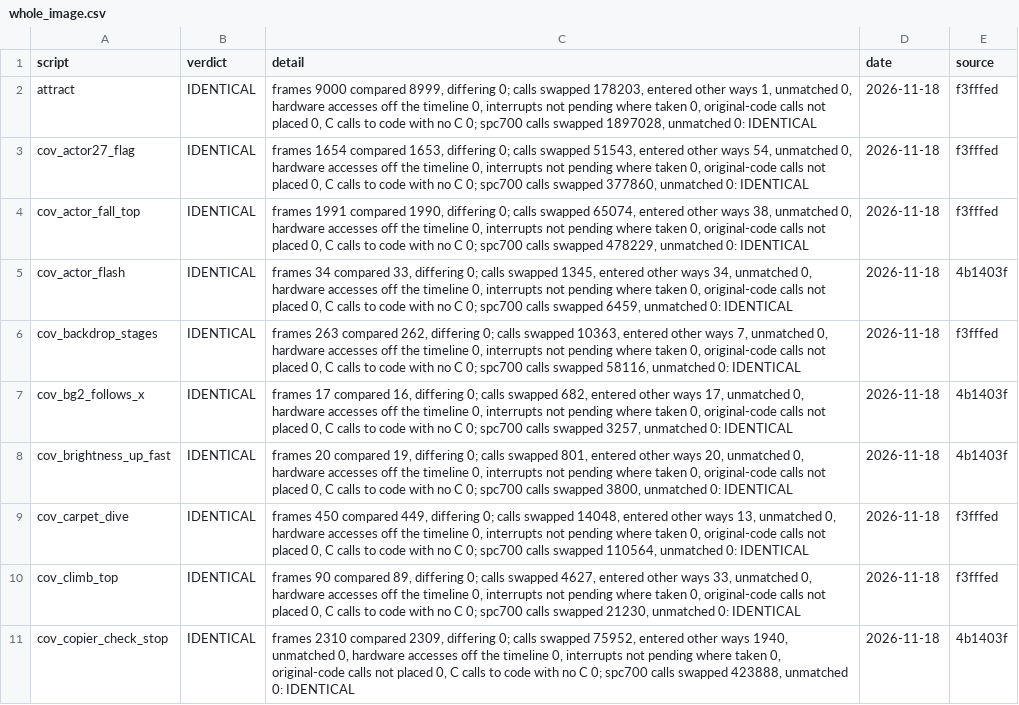
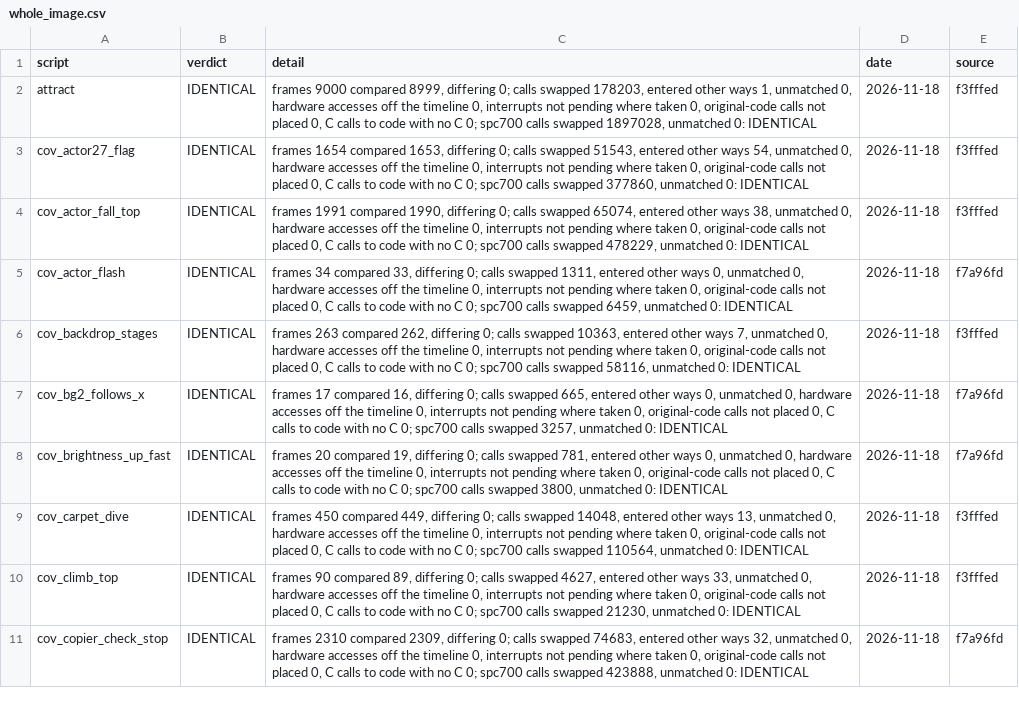
Before and after one commit to jeff-strutb/aladdinsvhc, a CSV file: config/aladdin/whole_image.csv, drawn as a sheet; only a part is shown; the diff covers the shown part only.

```diff
--- a/config/aladdin/whole_image.csv
+++ b/config/aladdin/whole_image.csv
@@ -4,8 +4,8 @@ cov_actor27_flag,IDENTICAL,"frames 1654 compared 1653, differing 0; calls swappe
 cov_actor_fall_top,IDENTICAL,"frames 1991 compared 1990, differing 0; calls swapped 65074, entered other ways 38, unmatched 0, hardware accesses off the timeline 0, interrupts not pending where taken 0, original-code calls not placed 0, C calls to code with no C 0; spc700 calls swapped 478229, unmatched 0: IDENTICAL",2026-11-18,f3fffed
-cov_actor_flash,IDENTICAL,"frames 34 compared 33, differing 0; calls swapped 1345, entered other ways 34, unmatched 0, hardware accesses off the timeline 0, interrupts not pending where taken 0, original-code calls not placed 0, C calls to code with no C 0; spc700 calls swapped 6459, unmatched 0: IDENTICAL",2026-11-18,4b1403f
+cov_actor_flash,IDENTICAL,"frames 34 compared 33, differing 0; calls swapped 1311, entered other ways 0, unmatched 0, hardware accesses off the timeline 0, interrupts not pending where taken 0, original-code calls not placed 0, C calls to code with no C 0; spc700 calls swapped 6459, unmatched 0: IDENTICAL",2026-11-18,f7a96fd
 cov_backdrop_stages,IDENTICAL,"frames 263 compared 262, differing 0; calls swapped 10363, entered other ways 7, unmatched 0, hardware accesses off the timeline 0, interrupts not pending where taken 0, original-code calls not placed 0, C calls to code with no C 0; spc700 calls swapped 58116, unmatched 0: IDENTICAL",2026-11-18,f3fffed
-cov_bg2_follows_x,IDENTICAL,"frames 17 compared 16, differing 0; calls swapped 682, entered other ways 17, unmatched 0, hardware accesses off the timeline 0, interrupts not pending where taken 0, original-code calls not placed 0, C calls to code with no C 0; spc700 calls swapped 3257, unmatched 0: IDENTICAL",2026-11-18,4b1403f
-cov_brightness_up_fast,IDENTICAL,"frames 20 compared 19, differing 0; calls swapped 801, entered other ways 20, unmatched 0, hardware accesses off the timeline 0, interrupts not pending where taken 0, original-code calls not placed 0, C calls to code with no C 0; spc700 calls swapped 3800, unmatched 0: IDENTICAL",2026-11-18,4b1403f
+cov_bg2_follows_x,IDENTICAL,"frames 17 compared 16, differing 0; calls swapped 665, entered other ways 0, unmatched 0, hardware accesses off the timeline 0, interrupts not pending where taken 0, original-code calls not placed 0, C calls to code with no C 0; spc700 calls swapped 3257, unmatched 0: IDENTICAL",2026-11-18,f7a96fd
+cov_brightness_up_fast,IDENTICAL,"frames 20 compared 19, differing 0; calls swapped 781, entered other ways 0, unmatched 0, hardware accesses off the timeline 0, interrupts not pending where taken 0, original-code calls not placed 0, C calls to code with no C 0; spc700 calls swapped 3800, unmatched 0: IDENTICAL",2026-11-18,f7a96fd
 cov_carpet_dive,IDENTICAL,"frames 450 compared 449, differing 0; calls swapped 14048, entered other ways 13, unmatched 0, hardware accesses off the timeline 0, interrupts not pending where taken 0, original-code calls not placed 0, C calls to code with no C 0; spc700 calls swapped 110564, unmatched 0: IDENTICAL",2026-11-18,f3fffed
 cov_climb_top,IDENTICAL,"frames 90 compared 89, differing 0; calls swapped 4627, entered other ways 33, unmatched 0, hardware accesses off the timeline 0, interrupts not pending where taken 0, original-code calls not placed 0, C calls to code with no C 0; spc700 calls swapped 21230, unmatched 0: IDENTICAL",2026-11-18,f3fffed
-cov_copier_check_stop,IDENTICAL,"frames 2310 compared 2309, differing 0; calls swapped 75952, entered other ways 1940, unmatched 0, hardware accesses off the timeline 0, interrupts not pending where taken 0, original-code calls not placed 0, C calls to code with no C 0; spc700 calls swapped 423888, unmatched 0: IDENTICAL",2026-11-18,4b1403f
+cov_copier_check_stop,IDENTICAL,"frames 2310 compared 2309, differing 0; calls swapped 74683, entered other ways 32, unmatched 0, hardware accesses off the timeline 0, interrupts not pending where taken 0, original-code calls not placed 0, C calls to code with no C 0; spc700 calls swapped 423888, unmatched 0: IDENTICAL",2026-11-18,f7a96fd
```
Also changed, not shown: 147 edited cells elsewhere in this file, config/aladdin/t3_live.csv, 2 other files.
